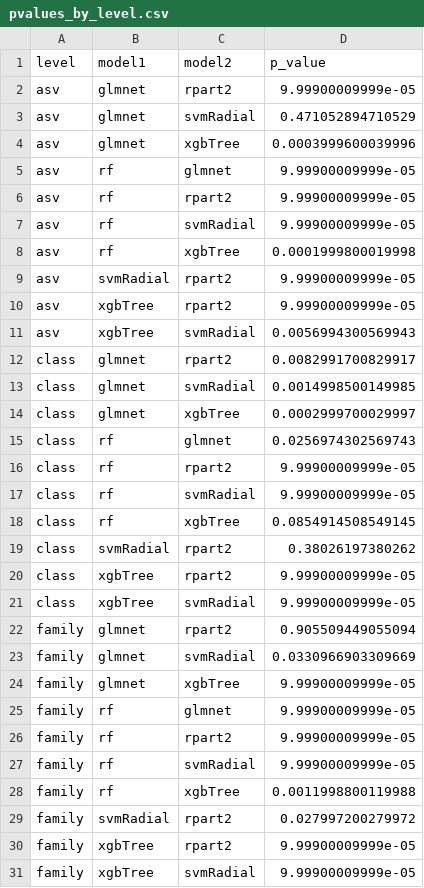
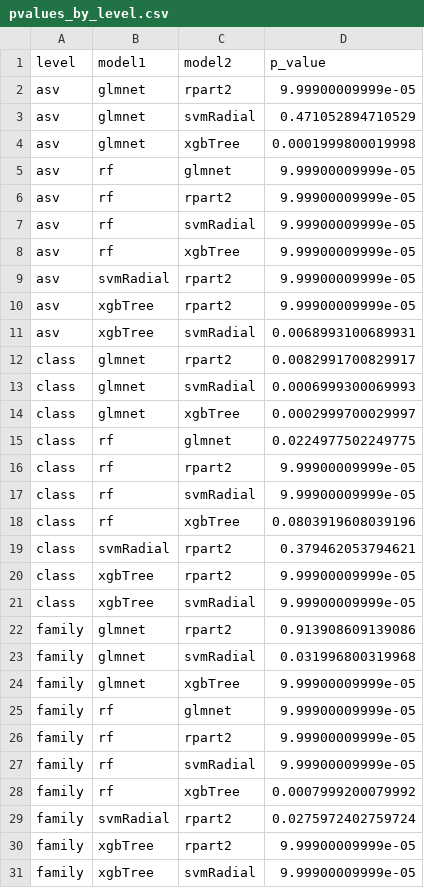
Before and after one commit to SchlossLab/Armour_Resolution_mBio_2021, a CSV file: analysis/pvalues_by_level.csv, drawn as a sheet; only a part is shown; the diff covers the shown part only.

Commit message:
updated pvalues

```diff
--- a/analysis/pvalues_by_level.csv
+++ b/analysis/pvalues_by_level.csv
@@ -3,3 +3,3 @@ asv,glmnet,rpart2,9.99900009999e-05
 asv,glmnet,svmRadial,0.471052894710529
-asv,glmnet,xgbTree,0.0003999600039996
+asv,glmnet,xgbTree,0.0001999800019998
 asv,rf,glmnet,9.99900009999e-05
@@ -7,18 +7,18 @@ asv,rf,rpart2,9.99900009999e-05
 asv,rf,svmRadial,9.99900009999e-05
-asv,rf,xgbTree,0.0001999800019998
+asv,rf,xgbTree,9.99900009999e-05
 asv,svmRadial,rpart2,9.99900009999e-05
 asv,xgbTree,rpart2,9.99900009999e-05
-asv,xgbTree,svmRadial,0.0056994300569943
+asv,xgbTree,svmRadial,0.0068993100689931
 class,glmnet,rpart2,0.0082991700829917
-class,glmnet,svmRadial,0.0014998500149985
+class,glmnet,svmRadial,0.0006999300069993
 class,glmnet,xgbTree,0.0002999700029997
-class,rf,glmnet,0.0256974302569743
+class,rf,glmnet,0.0224977502249775
 class,rf,rpart2,9.99900009999e-05
 class,rf,svmRadial,9.99900009999e-05
-class,rf,xgbTree,0.0854914508549145
-class,svmRadial,rpart2,0.38026197380262
+class,rf,xgbTree,0.0803919608039196
+class,svmRadial,rpart2,0.379462053794621
 class,xgbTree,rpart2,9.99900009999e-05
 class,xgbTree,svmRadial,9.99900009999e-05
-family,glmnet,rpart2,0.905509449055094
-family,glmnet,svmRadial,0.0330966903309669
+family,glmnet,rpart2,0.913908609139086
+family,glmnet,svmRadial,0.031996800319968
 family,glmnet,xgbTree,9.99900009999e-05
@@ -27,4 +27,4 @@ family,rf,rpart2,9.99900009999e-05
 family,rf,svmRadial,9.99900009999e-05
-family,rf,xgbTree,0.0011998800119988
-family,svmRadial,rpart2,0.027997200279972
+family,rf,xgbTree,0.0007999200079992
+family,svmRadial,rpart2,0.0275972402759724
 family,xgbTree,rpart2,9.99900009999e-05
```
Also changed, not shown: 17 edited cells elsewhere in this file, analysis/pvalues_by_model.csv.
